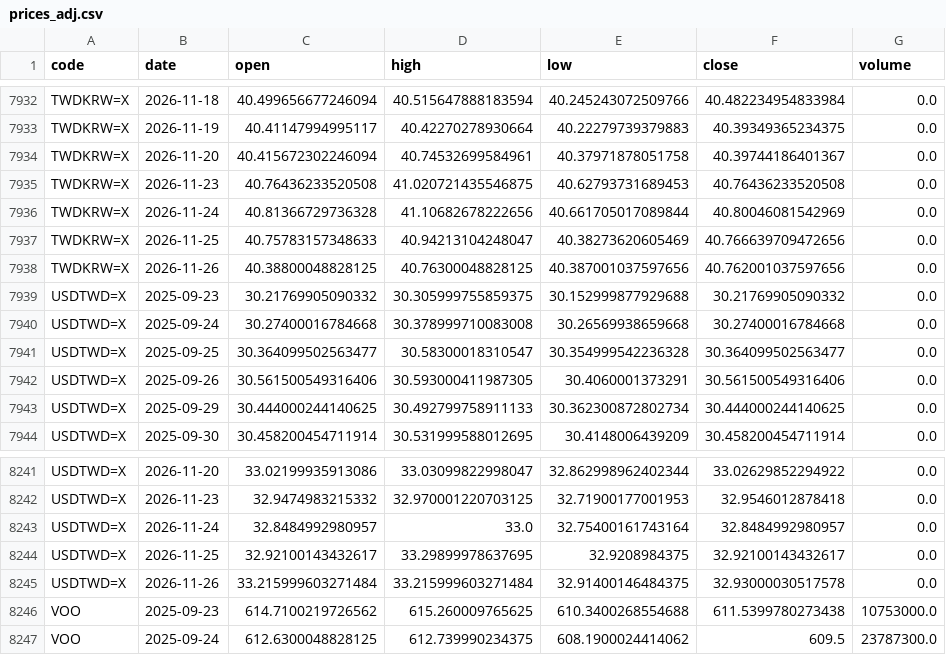
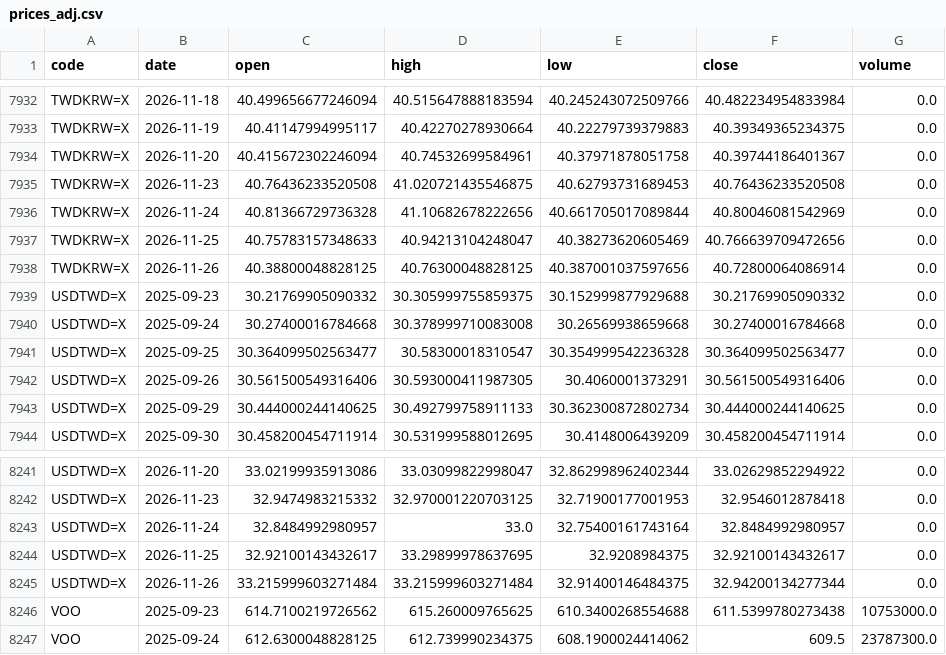
Before and after one commit to u6x06a/-tw-watchlist-data, a CSV file: data/prices_adj.csv, drawn as a sheet; only a part is shown, gaps mark what is left out.

Commit message:
update derived data 2026-11-27

```diff
--- a/data/prices_adj.csv
+++ b/data/prices_adj.csv
@@ -7937,3 +7937,3 @@ TWDKRW=X,2026-11-24,40.81366729736328,41.10682678222656,40.661705017089844,40.80
 TWDKRW=X,2026-11-25,40.75783157348633,40.94213104248047,40.38273620605469,40.766639709472656,0.0
-TWDKRW=X,2026-11-26,40.38800048828125,40.76300048828125,40.387001037597656,40.762001037597656,0.0
+TWDKRW=X,2026-11-26,40.38800048828125,40.76300048828125,40.387001037597656,40.72800064086914,0.0
 USDTWD=X,2025-09-23,30.21769905090332,30.305999755859375,30.152999877929688,30.21769905090332,0.0
@@ -8244,3 +8244,3 @@ USDTWD=X,2026-11-24,32.8484992980957,33.0,32.75400161743164,32.8484992980957,0.0
 USDTWD=X,2026-11-25,32.92100143432617,33.29899978637695,32.9208984375,32.92100143432617,0.0
-USDTWD=X,2026-11-26,33.215999603271484,33.215999603271484,32.91400146484375,32.93000030517578,0.0
+USDTWD=X,2026-11-26,33.215999603271484,33.215999603271484,32.91400146484375,32.94200134277344,0.0
 VOO,2025-09-23,614.7100219726562,615.260009765625,610.3400268554688,611.5399780273438,10753000.0
```
Also changed, not shown: 10 other files.
